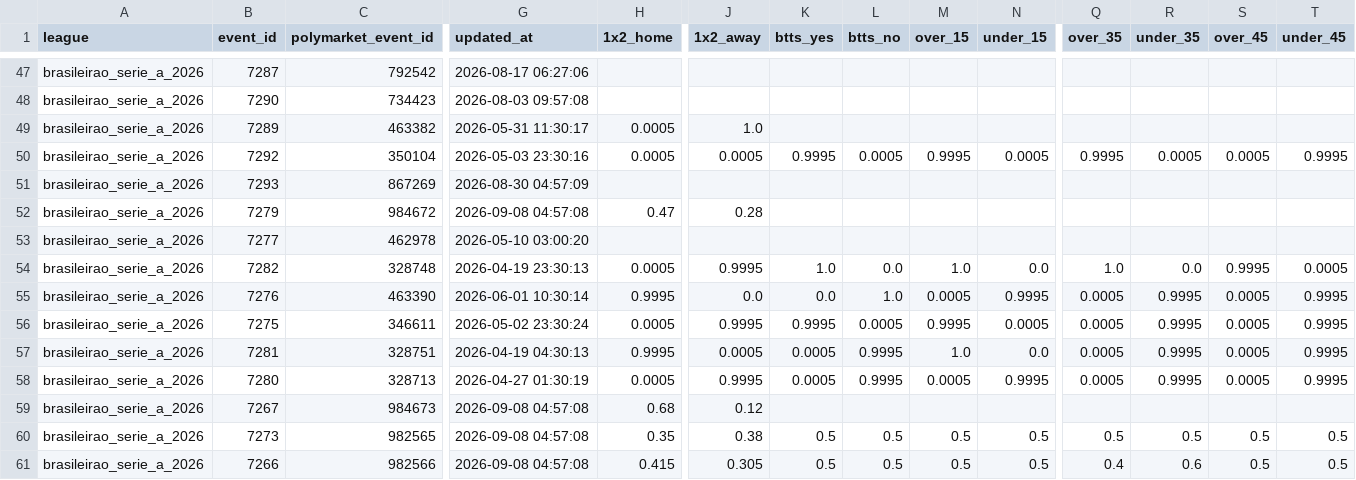
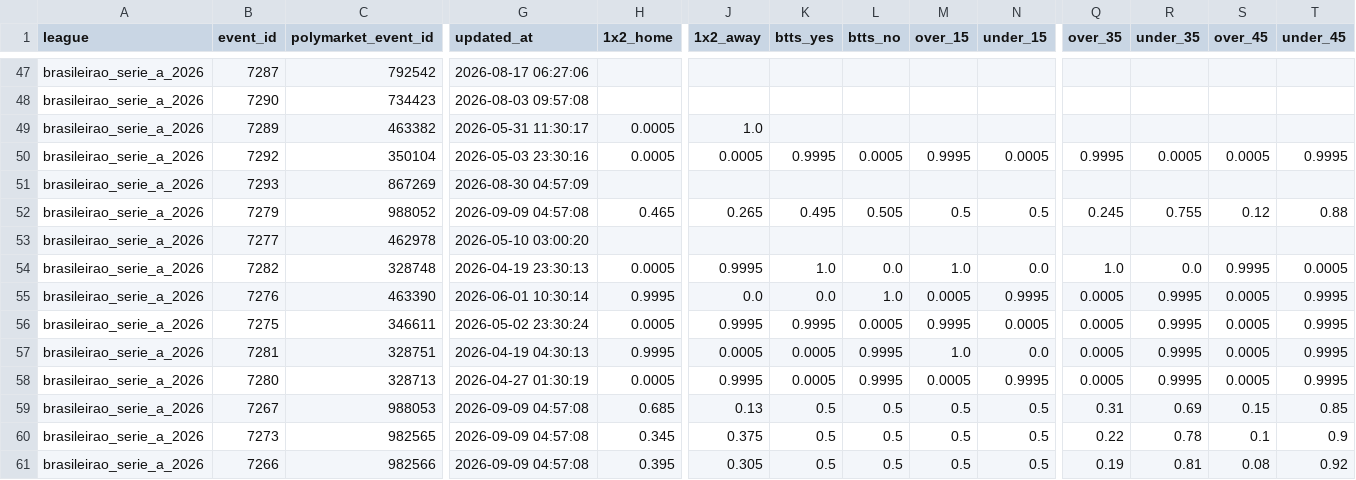
Before and after one commit to aimidas1/Polymarket_data, a CSV file: brasileirao_serie_a_2026.csv, drawn as a sheet; only a part is shown, gaps mark what is left out; the diff covers the shown part only; the diff names each change by its address in the sheet, - before the commit and + after, or states it on an @@ line.

```diff
--- a/brasileirao_serie_a_2026.csv
+++ b/brasileirao_serie_a_2026.csv
-C52 (polymarket_event_id): 984672
+C52 (polymarket_event_id): 988052
-G52 (updated_at): 2026-09-08 04:57:08
+G52 (updated_at): 2026-09-09 04:57:08
-H52 (1x2_home): 0.47
+H52 (1x2_home): 0.465
-J52 (1x2_away): 0.28
+J52 (1x2_away): 0.265
-K52 (btts_yes): (empty)
+K52 (btts_yes): 0.495
-L52 (btts_no): (empty)
+L52 (btts_no): 0.505
-M52 (over_15): (empty)
+M52 (over_15): 0.5
-N52 (under_15): (empty)
+N52 (under_15): 0.5
-Q52 (over_35): (empty)
+Q52 (over_35): 0.245
-R52 (under_35): (empty)
+R52 (under_35): 0.755
-S52 (over_45): (empty)
+S52 (over_45): 0.12
-T52 (under_45): (empty)
+T52 (under_45): 0.88
-C59 (polymarket_event_id): 984673
+C59 (polymarket_event_id): 988053
-G59:G61 (updated_at): 2026-09-08 04:57:08
+G59:G61 (updated_at): 2026-09-09 04:57:08
-H59 (1x2_home): 0.68
+H59 (1x2_home): 0.685
-J59 (1x2_away): 0.12
+J59 (1x2_away): 0.13
-K59 (btts_yes): (empty)
+K59 (btts_yes): 0.5
-L59 (btts_no): (empty)
+L59 (btts_no): 0.5
-M59 (over_15): (empty)
+M59 (over_15): 0.5
-N59 (under_15): (empty)
+N59 (under_15): 0.5
-Q59 (over_35): (empty)
+Q59 (over_35): 0.31
-R59 (under_35): (empty)
+R59 (under_35): 0.69
-S59 (over_45): (empty)
+S59 (over_45): 0.15
-T59 (under_45): (empty)
+T59 (under_45): 0.85
-H60 (1x2_home): 0.35
+H60 (1x2_home): 0.345
-J60 (1x2_away): 0.38
+J60 (1x2_away): 0.375
-Q60 (over_35): 0.5
+Q60 (over_35): 0.22
-R60 (under_35): 0.5
+R60 (under_35): 0.78
-S60 (over_45): 0.5
+S60 (over_45): 0.1
-T60 (under_45): 0.5
+T60 (under_45): 0.9
-H61 (1x2_home): 0.415
+H61 (1x2_home): 0.395
-Q61 (over_35): 0.4
+Q61 (over_35): 0.19
-R61 (under_35): 0.6
+R61 (under_35): 0.81
-S61 (over_45): 0.5
+S61 (over_45): 0.08
-T61 (under_45): 0.5
+T61 (under_45): 0.92
```
Also changed, not shown: 105 edited cells elsewhere in this file, liga_mx_apertura_2026.csv, ucl_2026.csv, 2 other files.
